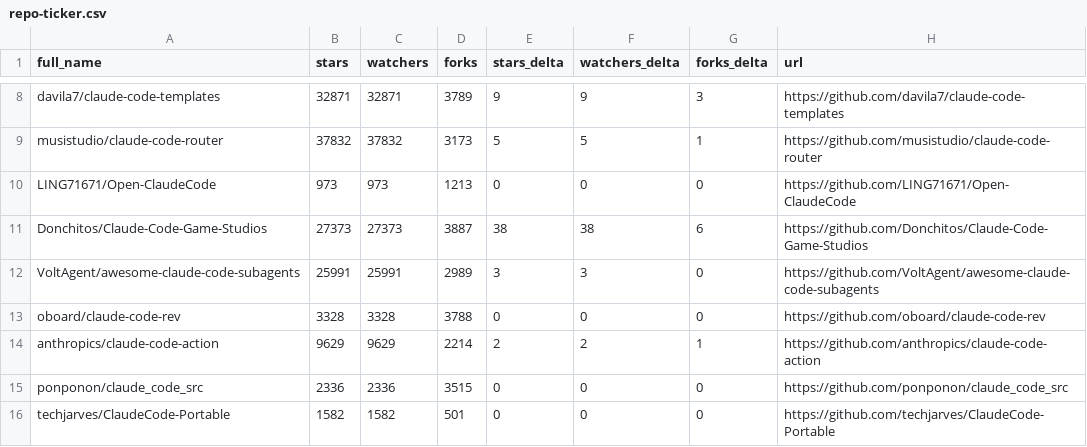
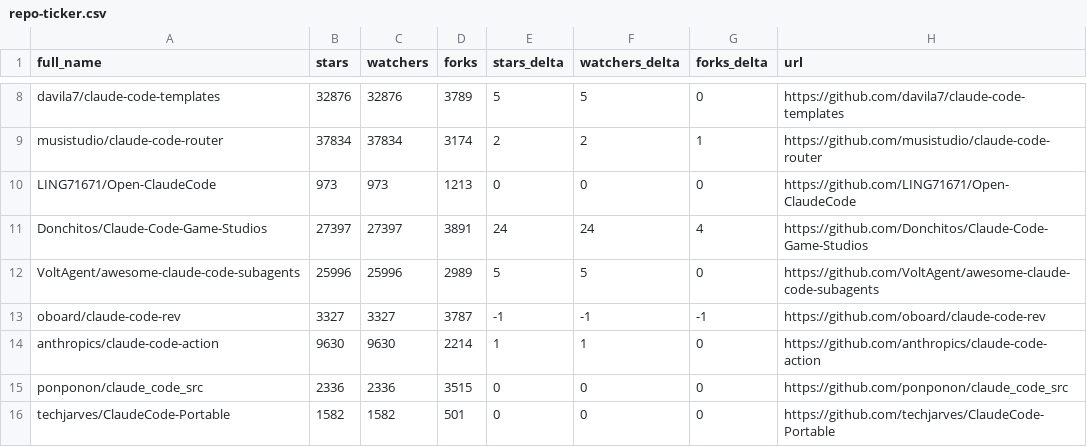
Before and after one commit to tungpham1979/awesome-claude-code, a CSV file: data/repo-ticker.csv, drawn as a sheet; only a part is shown, gaps mark what is left out; the diff covers the shown part only; the diff names each change by its address in the sheet, - before the commit and + after, or states it on an @@ line.

```diff
--- a/data/repo-ticker.csv
+++ b/data/repo-ticker.csv
-B8 (stars): 32871
+B8 (stars): 32876
-C8 (watchers): 32871
+C8 (watchers): 32876
-E8 (stars_delta): 9
+E8 (stars_delta): 5
-F8 (watchers_delta): 9
+F8 (watchers_delta): 5
-G8 (forks_delta): 3
+G8 (forks_delta): 0
-B9 (stars): 37832
+B9 (stars): 37834
-C9 (watchers): 37832
+C9 (watchers): 37834
-D9 (forks): 3173
+D9 (forks): 3174
-E9 (stars_delta): 5
+E9 (stars_delta): 2
-F9 (watchers_delta): 5
+F9 (watchers_delta): 2
-B11 (stars): 27373
+B11 (stars): 27397
-C11 (watchers): 27373
+C11 (watchers): 27397
-D11 (forks): 3887
+D11 (forks): 3891
-E11 (stars_delta): 38
+E11 (stars_delta): 24
-F11 (watchers_delta): 38
+F11 (watchers_delta): 24
-G11 (forks_delta): 6
+G11 (forks_delta): 4
-B12 (stars): 25991
+B12 (stars): 25996
-C12 (watchers): 25991
+C12 (watchers): 25996
-E12 (stars_delta): 3
+E12 (stars_delta): 5
-F12 (watchers_delta): 3
+F12 (watchers_delta): 5
-B13 (stars): 3328
+B13 (stars): 3327
-C13 (watchers): 3328
+C13 (watchers): 3327
-D13 (forks): 3788
+D13 (forks): 3787
-E13 (stars_delta): 0
+E13 (stars_delta): -1
-F13 (watchers_delta): 0
+F13 (watchers_delta): -1
-G13 (forks_delta): 0
+G13 (forks_delta): -1
-B14 (stars): 9629
+B14 (stars): 9630
-C14 (watchers): 9629
+C14 (watchers): 9630
-E14 (stars_delta): 2
+E14 (stars_delta): 1
-F14 (watchers_delta): 2
+F14 (watchers_delta): 1
-G14 (forks_delta): 1
+G14 (forks_delta): 0
```
Also changed, not shown: 2 added rows, 2 removed rows, 3 moved rows and 109 edited cells elsewhere in this file, 2 other files.
